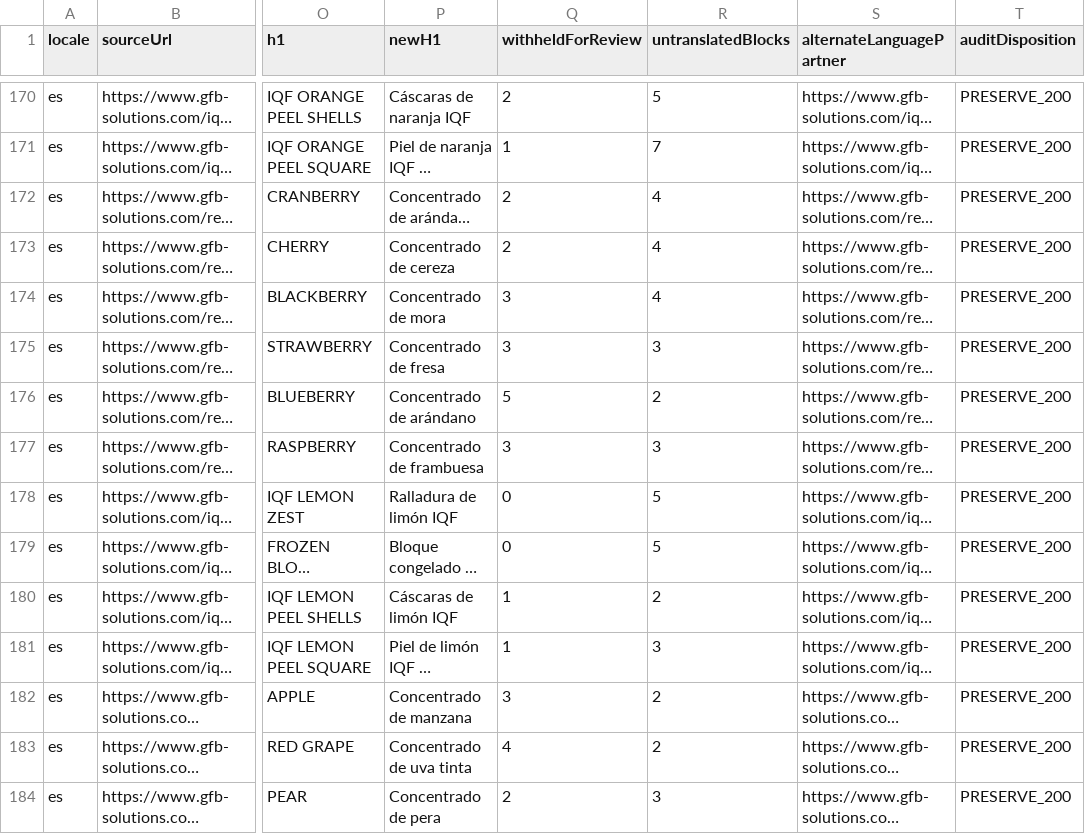
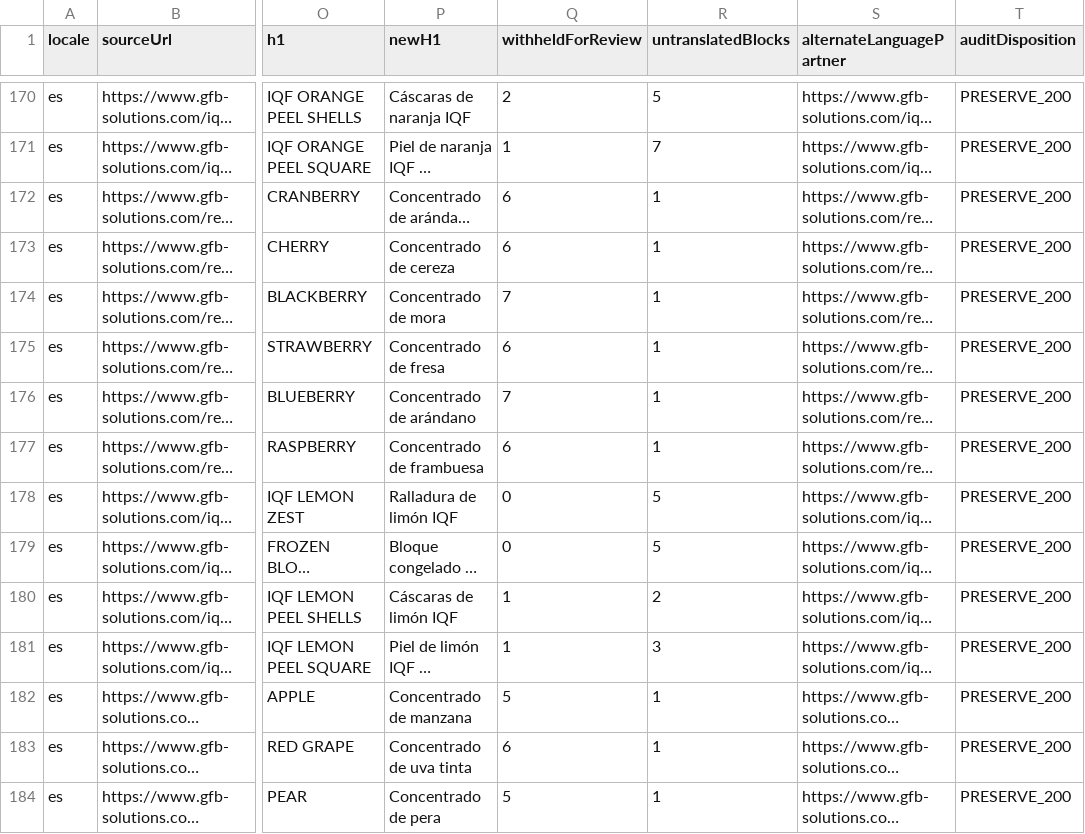
Before and after one commit to seft99/GFB, a CSV file: docs/migration-data/migration-manifest.csv, drawn as a sheet; only a part is shown, gaps mark what is left out; long unchanged cells end in …; the diff covers the shown part only; the diff names each change by its address in the sheet, - before the commit and + after, or states it on an @@ line.

```diff
--- a/docs/migration-data/migration-manifest.csv
+++ b/docs/migration-data/migration-manifest.csv
-Q172:Q173 (withheldForReview): 2
+Q172:Q173 (withheldForReview): 6
-R172:R174 (untranslatedBlocks): 4
+R172:R174 (untranslatedBlocks): 1
-Q174 (withheldForReview): 3
+Q174 (withheldForReview): 7
-Q175 (withheldForReview): 3
+Q175 (withheldForReview): 6
-R175 (untranslatedBlocks): 3
+R175 (untranslatedBlocks): 1
-Q176 (withheldForReview): 5
+Q176 (withheldForReview): 7
-R176 (untranslatedBlocks): 2
+R176 (untranslatedBlocks): 1
-Q177 (withheldForReview): 3
+Q177 (withheldForReview): 6
-R177 (untranslatedBlocks): 3
+R177 (untranslatedBlocks): 1
-Q182 (withheldForReview): 3
+Q182 (withheldForReview): 5
-R182:R183 (untranslatedBlocks): 2
+R182:R183 (untranslatedBlocks): 1
-Q183 (withheldForReview): 4
+Q183 (withheldForReview): 6
-Q184 (withheldForReview): 2
+Q184 (withheldForReview): 5
-R184 (untranslatedBlocks): 3
+R184 (untranslatedBlocks): 1
```
Also changed, not shown: 116 edited cells elsewhere in this file, 32 other files.
